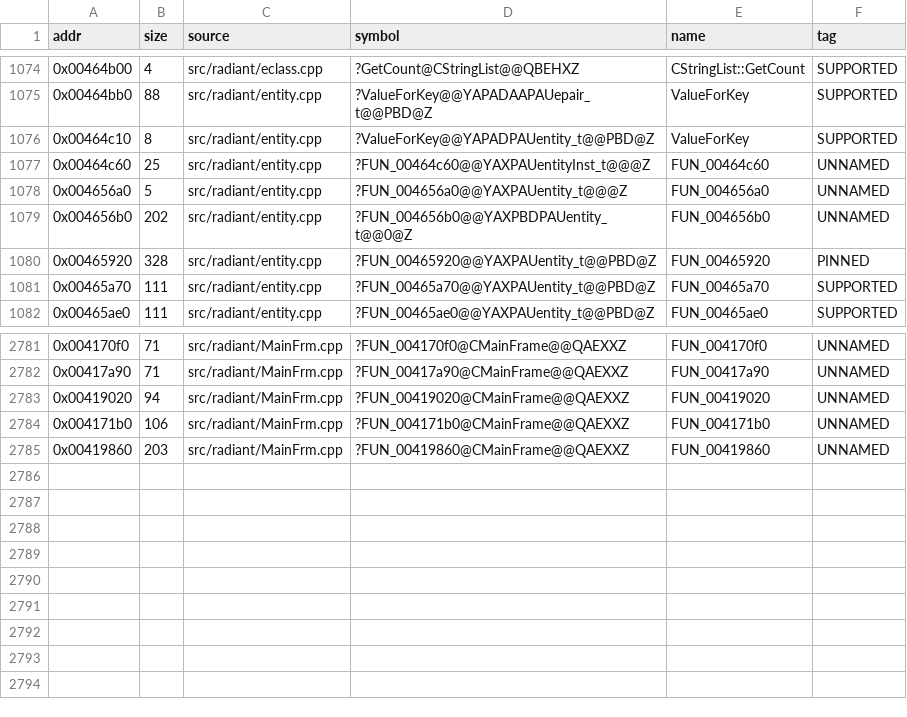
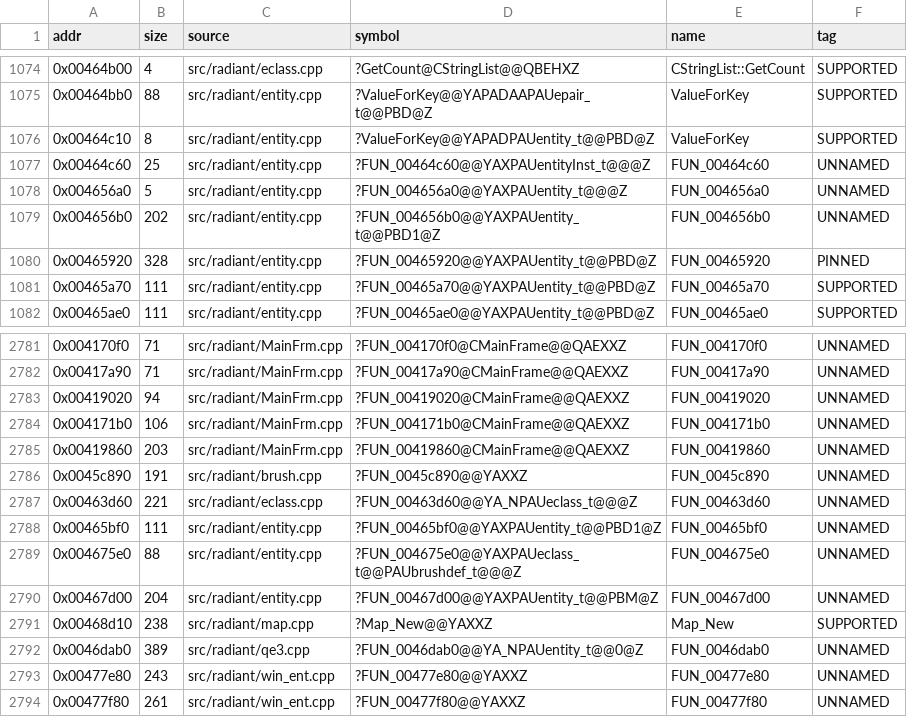
Before and after one commit to nawaftahir/cod2_wip, a TSV file: ledger/matches.tsv, drawn as a sheet; only a part is shown, gaps mark what is left out.

Commit message:
entity/map/qe3/win_ent/eclass: solve 465bf0 trio via 466440/Map_New, 10 matches

```diff
--- a/ledger/matches.tsv
+++ b/ledger/matches.tsv
@@ -1078,3 +1078,3 @@ addr	size	source	symbol	name	tag
 0x004656a0	5	src/radiant/entity.cpp	?FUN_004656a0@@YAXPAUentity_t@@@Z	FUN_004656a0	UNNAMED
-0x004656b0	202	src/radiant/entity.cpp	?FUN_004656b0@@YAXPBDPAUentity_t@@0@Z	FUN_004656b0	UNNAMED
+0x004656b0	202	src/radiant/entity.cpp	?FUN_004656b0@@YAXPAUentity_t@@PBD1@Z	FUN_004656b0	UNNAMED
 0x00465920	328	src/radiant/entity.cpp	?FUN_00465920@@YAXPAUentity_t@@PBD@Z	FUN_00465920	PINNED
@@ -2785 +2785,10 @@ addr	size	source	symbol	name	tag
 0x00419860	203	src/radiant/MainFrm.cpp	?FUN_00419860@CMainFrame@@QAEXXZ	FUN_00419860	UNNAMED
+0x0045c890	191	src/radiant/brush.cpp	?FUN_0045c890@@YAXXZ	FUN_0045c890	UNNAMED
+0x00463d60	221	src/radiant/eclass.cpp	?FUN_00463d60@@YA_NPAUeclass_t@@@Z	FUN_00463d60	UNNAMED
+0x00465bf0	111	src/radiant/entity.cpp	?FUN_00465bf0@@YAXPAUentity_t@@PBD1@Z	FUN_00465bf0	UNNAMED
+0x004675e0	88	src/radiant/entity.cpp	?FUN_004675e0@@YAXPAUeclass_t@@PAUbrushdef_t@@@Z	FUN_004675e0	UNNAMED
+0x00467d00	204	src/radiant/entity.cpp	?FUN_00467d00@@YAXPAUentity_t@@PBM@Z	FUN_00467d00	UNNAMED
+0x00468d10	238	src/radiant/map.cpp	?Map_New@@YAXXZ	Map_New	SUPPORTED
+0x0046dab0	389	src/radiant/qe3.cpp	?FUN_0046dab0@@YA_NPAUentity_t@@0@Z	FUN_0046dab0	UNNAMED
+0x00477e80	243	src/radiant/win_ent.cpp	?FUN_00477e80@@YAXXZ	FUN_00477e80	UNNAMED
+0x00477f80	261	src/radiant/win_ent.cpp	?FUN_00477f80@@YAXXZ	FUN_00477f80	UNNAMED
```
Also changed, not shown: ledger/defer.tsv, 6 other files.
